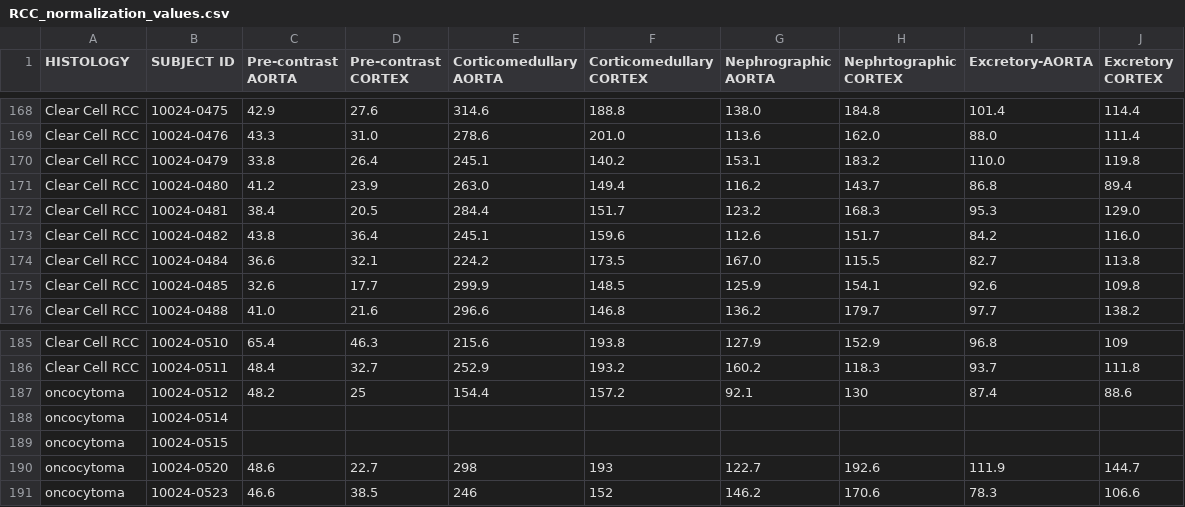
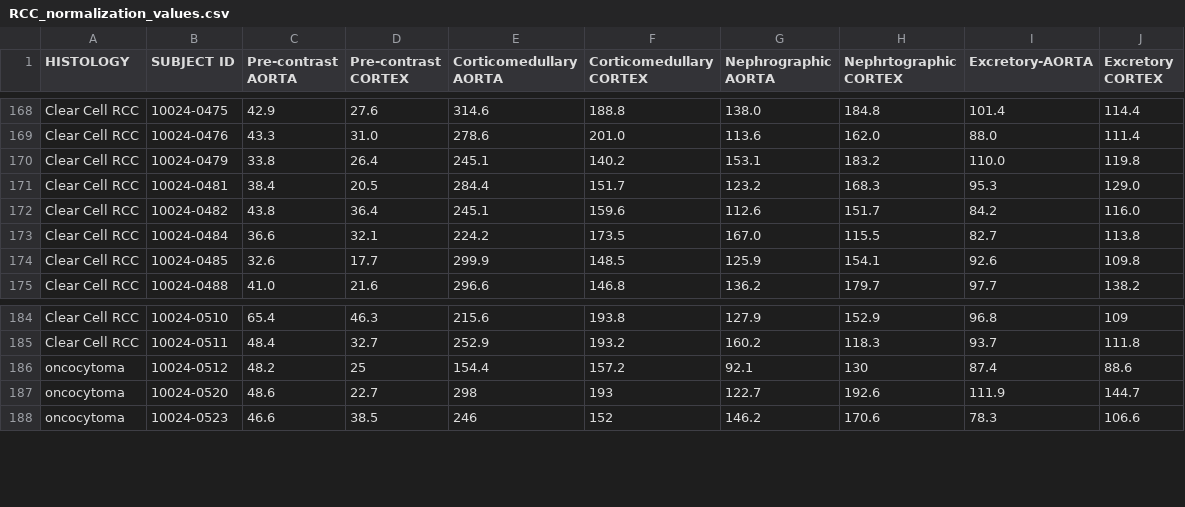
Before and after one commit to Hanqiu8/CS168, a CSV file: RCC_normalization_values.csv, drawn as a sheet; only a part is shown, gaps mark what is left out; the diff names each change by its address in the sheet, - before the commit and + after, or states it on an @@ line.

```diff
--- a/RCC_normalization_values.csv
+++ b/RCC_normalization_values.csv
-row 171: Clear Cell RCC | 10024-0480 | 41.2 | 23.9 | 263.0 | 149.4 | 116.2 | 143.7 | 86.8 | 89.4
-row 188: oncocytoma | 10024-0514
-row 189: oncocytoma | 10024-0515
```
Also changed, not shown: 2 other files.
